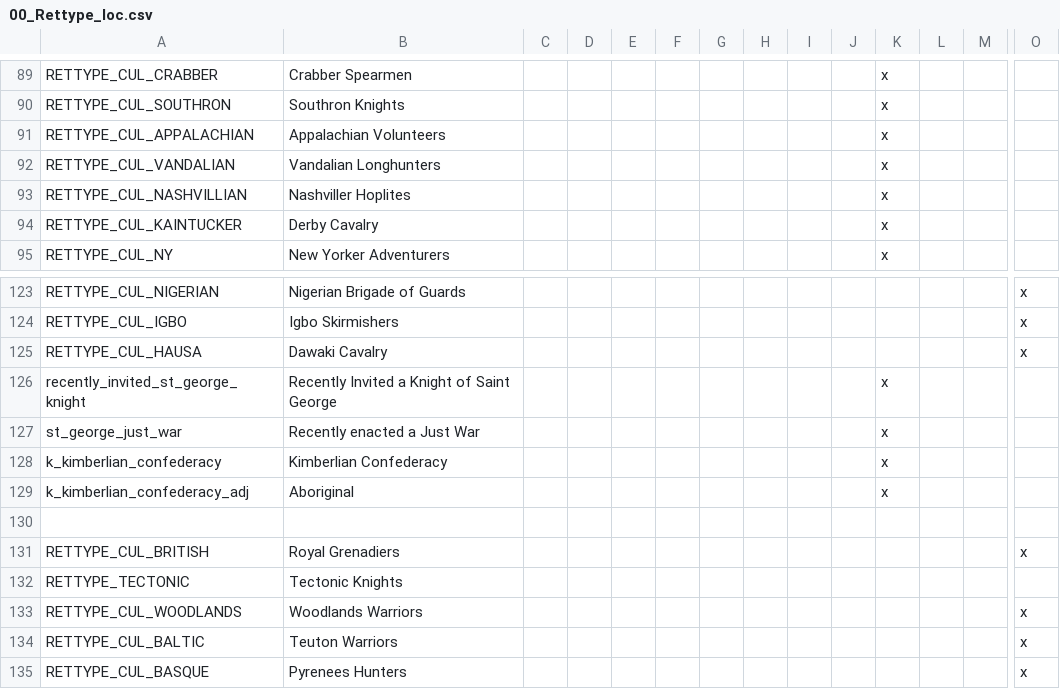
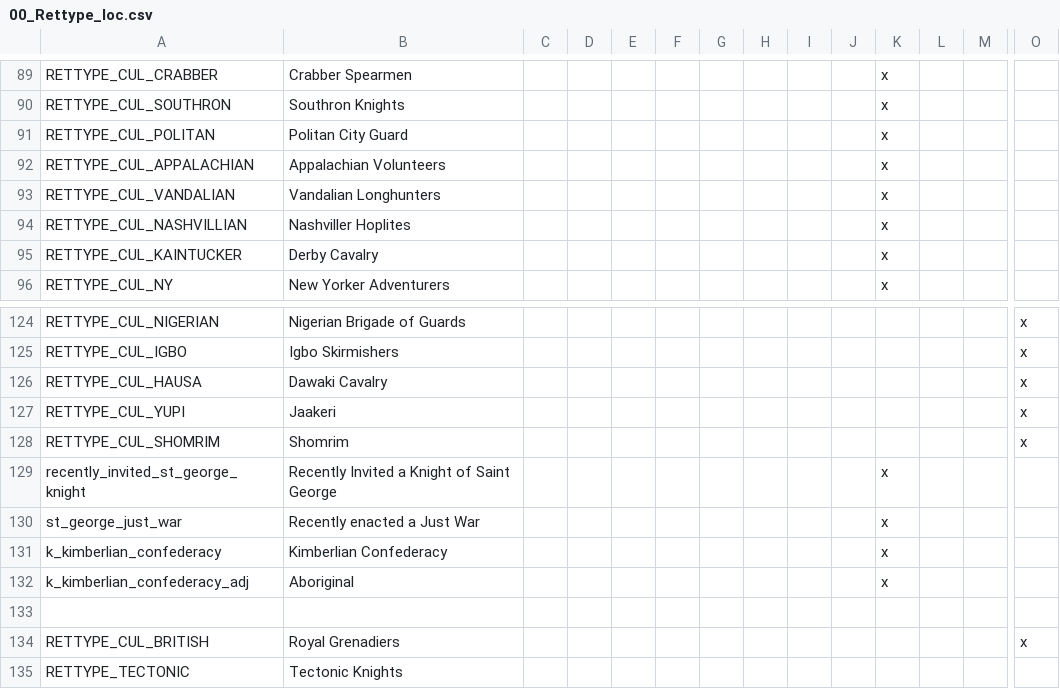
Before and after one commit to Niall490/New-Era-New-World, a CSV file: localisation/00_Rettype_loc.csv, drawn as a sheet; only a part is shown, gaps mark what is left out; the shorter side is filled out with more unchanged rows; rows hold the shown columns only; the diff names each change by its address in the sheet, - before the commit and + after, or states it on an @@ line.

```diff
--- a/localisation/00_Rettype_loc.csv
+++ b/localisation/00_Rettype_loc.csv
+row 91: RETTYPE_CUL_POLITAN | Politan City Guard |  |  |  |  |  |  |  |  | x
+row 127: RETTYPE_CUL_YUPI | Jaakeri |  |  |  |  |  |  |  |  |  |  |  | x
+row 128: RETTYPE_CUL_SHOMRIM | Shomrim |  |  |  |  |  |  |  |  |  |  |  | x
```
Also changed, not shown: localisation/NENW_Misc_Loc.csv, 3 other files.
